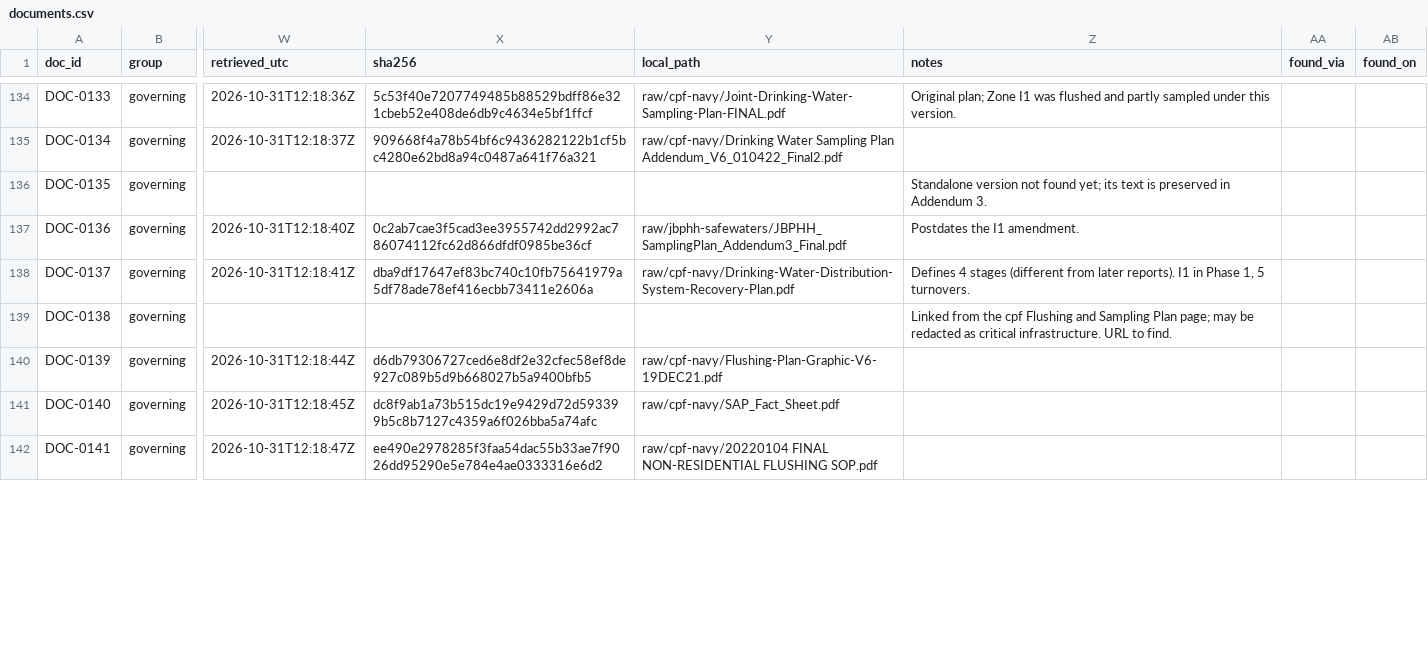
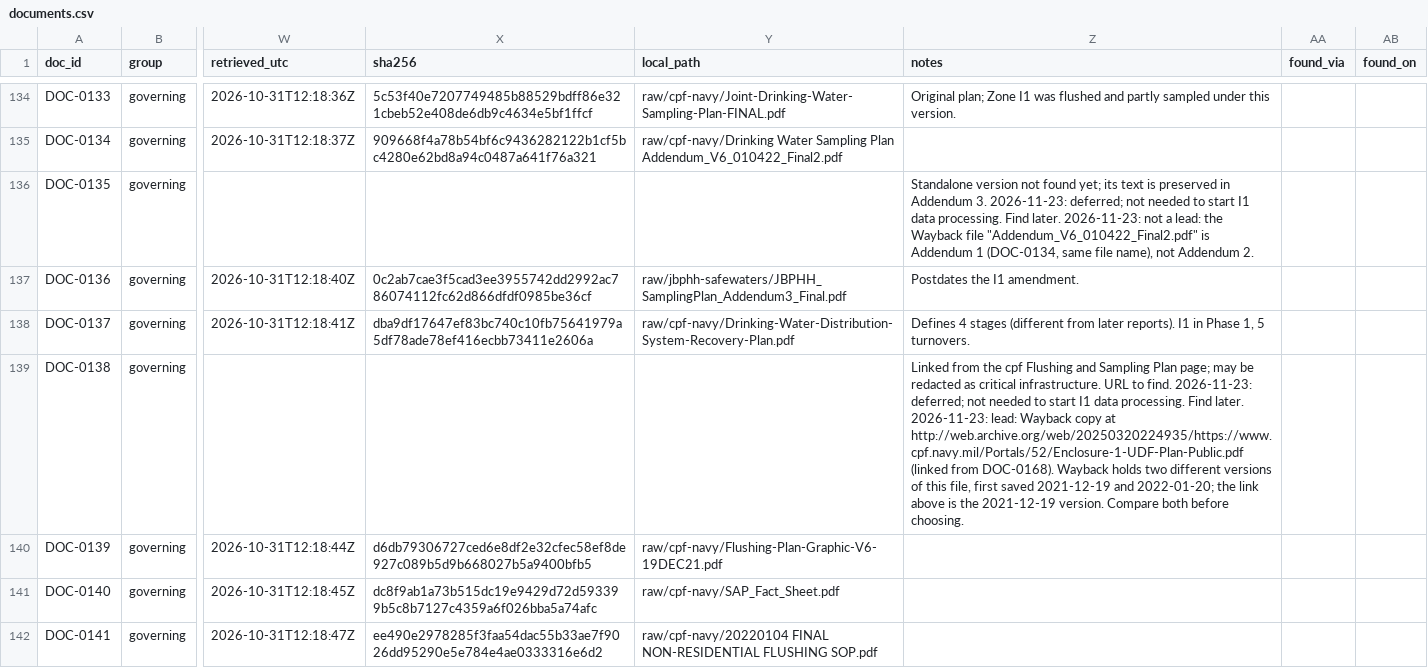
Before and after one commit to alemarieceria/jbphh-dw-archive-pipeline, a CSV file: catalog/documents.csv, drawn as a sheet; only a part is shown, gaps mark what is left out; the diff covers the shown part only; the diff names each change by its address in the sheet, - before the commit and + after, or states it on an @@ line.

Commit message:
feat(catalog): defer the 8 I1 documents still to find
- Add a dated deferred note to DOC-0135, 0138, 0142, 0143, 0145, 0148, 0160 and 0161; status stays to_find
- Add dated lead notes to DOC-0135, 0138, 0142, 0145, 0160 and 0161 (Wayback copies and versions checked 2026-11-23)
- Plan: update the catalog counts, add Finishing I1 under Order of work, set Last updated to 2026-11-23

```diff
--- a/catalog/documents.csv
+++ b/catalog/documents.csv
-Z136 (notes): …Addendum 3.
+Z136 (notes): …Addendum 3. 2026-11-23: deferred; not needed to start I1 data processing. Find later. 2026-11-23: not a lead: the Wayback file "Addendum_V6_010422_Final2.pdf" is Addendum 1 (DOC-0134, same file name), not Addendum 2.
-Z139 (notes): …to find.
+Z139 (notes): …to find. 2026-11-23: deferred; not needed to start I1 data processing. Find later. 2026-11-23: lead: Wayback copy at http://web.archive.org/web/20250320224935/https://www.cpf.navy.mil/Portals/52/Enclosure-1-UDF-Plan-Public.pdf (linked from DOC-0168). Wayback holds two different versions of this file, first saved 2021-12-19 and 2022-01-20; the link above is the 2021-12-19 version. Compare both before choosing.
```
Also changed, not shown: 6 edited cells elsewhere in this file, 1 other file.
